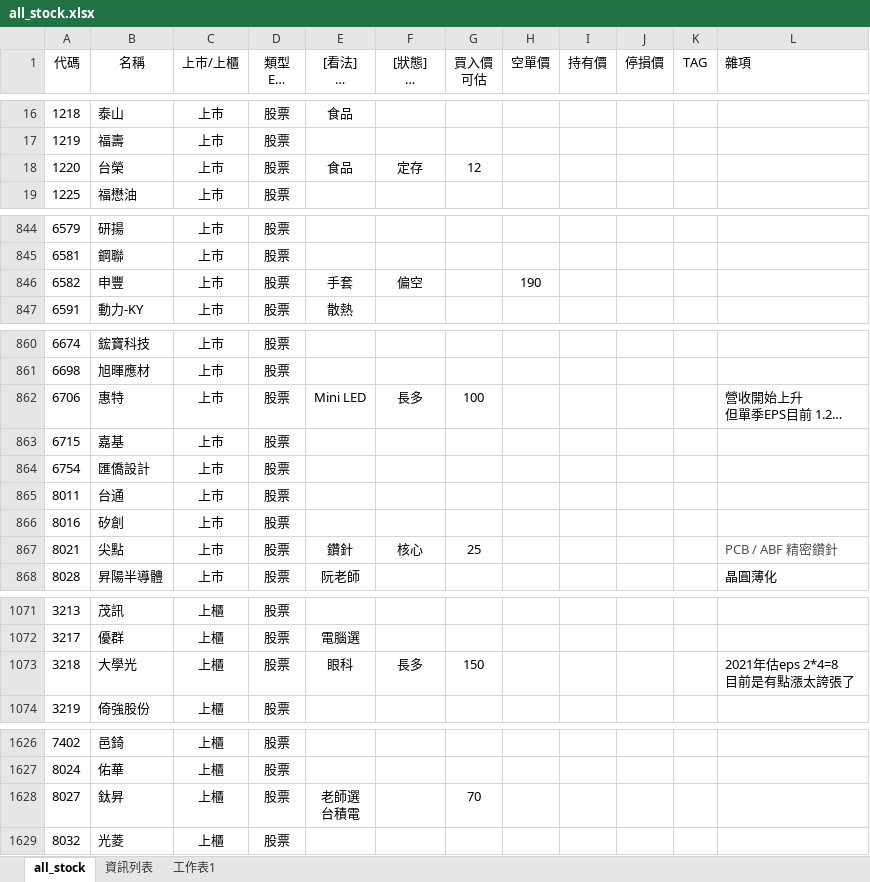
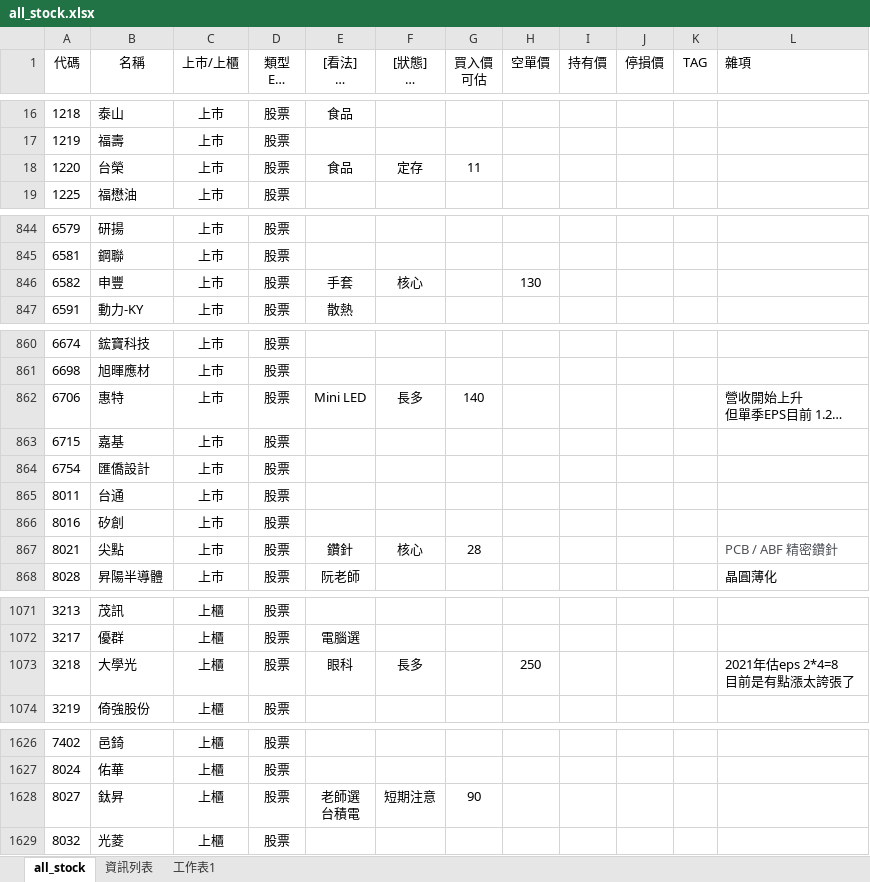
Before and after one commit to kangyangshih/rich_stock, an Excel workbook: all_stock.xlsx, sheet all_stock, drawn as a sheet; only a part is shown, gaps mark what is left out; long unchanged cells end in …; values as stored, in another font and other column widths than the file's, no borders; the diff covers the shown part only; the diff names each change by its address in the sheet, - before the commit and + after, or states it on an @@ line.

```diff
--- a/all_stock.xlsx (sheet all_stock)
+++ b/all_stock.xlsx (sheet all_stock)
-G18 (買入價 可估): 12
+G18 (買入價 可估): 11
-F846 ([狀態] 核心 衛星 當沖多 當沖空 看多 看空): 偏空
+F846 ([狀態] 核心 衛星 當沖多 當沖空 看多 看空): 核心
-H846 (空單價): 190
+H846 (空單價): 130
-G862 (買入價 可估): 100
+G862 (買入價 可估): 140
-G867 (買入價 可估): 25
+G867 (買入價 可估): 28
-G1073 (買入價 可估): 150
+G1073 (買入價 可估): (empty)
-H1073 (空單價): (empty)
+H1073 (空單價): 250
-F1628 ([狀態] 核心 衛星 當沖多 當沖空 看多 看空): (empty)
+F1628 ([狀態] 核心 衛星 當沖多 當沖空 看多 看空): 短期注意
-G1628 (買入價 可估): 70
+G1628 (買入價 可估): 90
```
Also changed, not shown: 43 edited cells elsewhere in this sheet, 5 other files.
